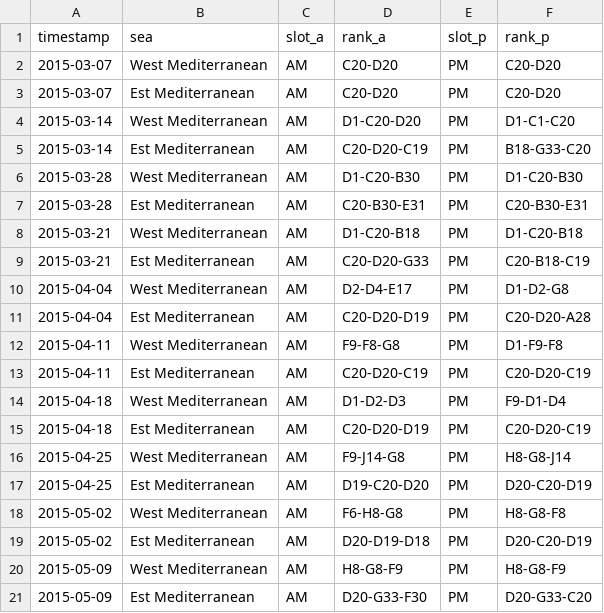
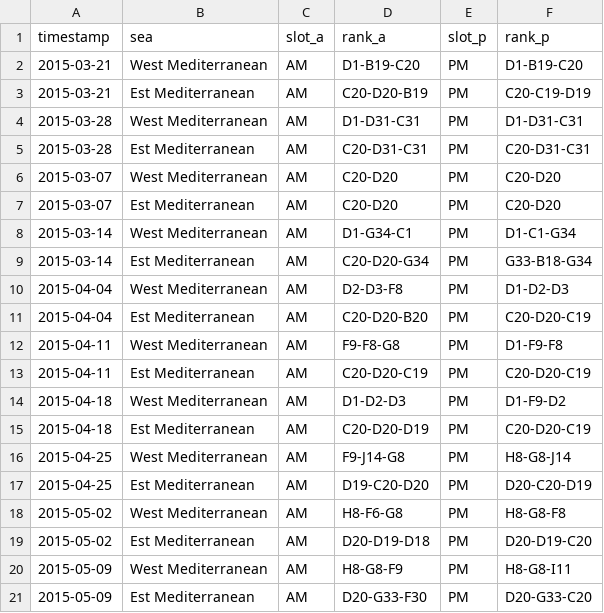
Before and after one commit to marcomarcucci30/SABD_project2, a CSV file: Results/Query2OutputWeekly.csv, drawn as a sheet.

```diff
--- a/Results/Query2OutputWeekly.csv
+++ b/Results/Query2OutputWeekly.csv
@@ -1,15 +1,15 @@
 timestamp,sea,slot_a,rank_a,slot_p,rank_p
+2015-03-21,West Mediterranean,AM,D1-B19-C20,PM,D1-B19-C20
+2015-03-21,Est Mediterranean,AM,C20-D20-B19,PM,C20-C19-D19
+2015-03-28,West Mediterranean,AM,D1-D31-C31,PM,D1-D31-C31
+2015-03-28,Est Mediterranean,AM,C20-D31-C31,PM,C20-D31-C31
 2015-03-07,West Mediterranean,AM,C20-D20,PM,C20-D20
 2015-03-07,Est Mediterranean,AM,C20-D20,PM,C20-D20
-2015-03-14,West Mediterranean,AM,D1-C20-D20,PM,D1-C1-C20
-2015-03-14,Est Mediterranean,AM,C20-D20-C19,PM,B18-G33-C20
-2015-03-28,West Mediterranean,AM,D1-C20-B30,PM,D1-C20-B30
-2015-03-28,Est Mediterranean,AM,C20-B30-E31,PM,C20-B30-E31
-2015-03-21,West Mediterranean,AM,D1-C20-B18,PM,D1-C20-B18
-2015-03-21,Est Mediterranean,AM,C20-D20-G33,PM,C20-B18-C19
-2015-04-04,West Mediterranean,AM,D2-D4-E17,PM,D1-D2-G8
-2015-04-04,Est Mediterranean,AM,C20-D20-D19,PM,C20-D20-A28
+2015-03-14,West Mediterranean,AM,D1-G34-C1,PM,D1-C1-G34
+2015-03-14,Est Mediterranean,AM,C20-D20-G34,PM,G33-B18-G34
+2015-04-04,West Mediterranean,AM,D2-D3-F8,PM,D1-D2-D3
+2015-04-04,Est Mediterranean,AM,C20-D20-B20,PM,C20-D20-C19
 2015-04-11,West Mediterranean,AM,F9-F8-G8,PM,D1-F9-F8
 2015-04-11,Est Mediterranean,AM,C20-D20-C19,PM,C20-D20-C19
-2015-04-18,West Mediterranean,AM,D1-D2-D3,PM,F9-D1-D4
+2015-04-18,West Mediterranean,AM,D1-D2-D3,PM,D1-F9-D2
 2015-04-18,Est Mediterranean,AM,C20-D20-D19,PM,C20-D20-C19
@@ -17,5 +17,5 @@ timestamp,sea,slot_a,rank_a,slot_p,rank_p
 2015-04-25,Est Mediterranean,AM,D19-C20-D20,PM,D20-C20-D19
-2015-05-02,West Mediterranean,AM,F6-H8-G8,PM,H8-G8-F8
-2015-05-02,Est Mediterranean,AM,D20-D19-D18,PM,D20-C20-D19
-2015-05-09,West Mediterranean,AM,H8-G8-F9,PM,H8-G8-F9
+2015-05-02,West Mediterranean,AM,H8-F6-G8,PM,H8-G8-F8
+2015-05-02,Est Mediterranean,AM,D20-D19-D18,PM,D20-D19-C20
+2015-05-09,West Mediterranean,AM,H8-G8-F9,PM,H8-G8-I11
 2015-05-09,Est Mediterranean,AM,D20-G33-F30,PM,D20-G33-C20
```
Also changed, not shown: Results/Query1OutputMonthly.csv, Results/Query1OutputWeekly.csv, 9 other files.
